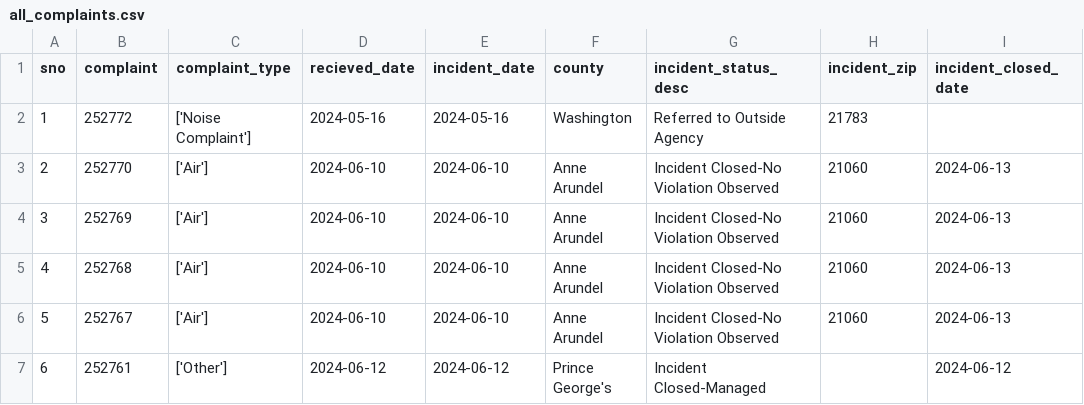
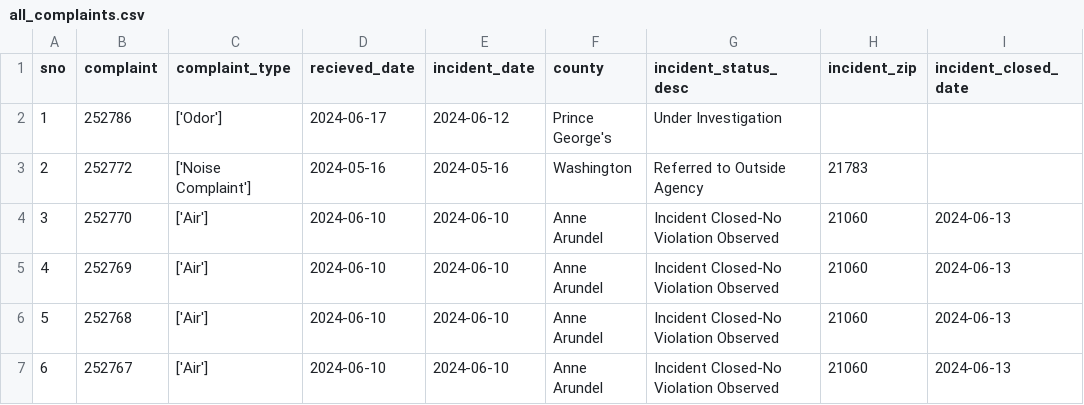
Before and after one commit to sandrafish/live-nicar-pipeline, a CSV file: exported_data/all_complaints.csv, drawn as a sheet; only a part is shown; the shorter side is filled out with more unchanged rows; addresses are those after the commit; the diff names each change by its address in the sheet, - before the commit and + after, or states it on an @@ line.

```diff
--- a/exported_data/all_complaints.csv
+++ b/exported_data/all_complaints.csv
+row 2: 1 | 252786 | ['Odor'] | 2024-06-17 | 2024-06-12 | Prince George's | Under Investigation
@@ column A (sno) renumbered from row 3 down @@
```
Also changed, not shown: exported_data/complaint_type_frequency.csv, exported_data/invalid_counties.csv, 1 other file.
